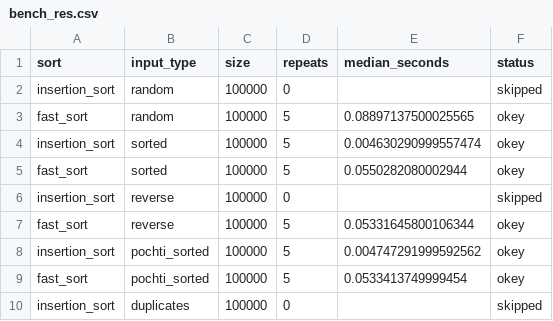
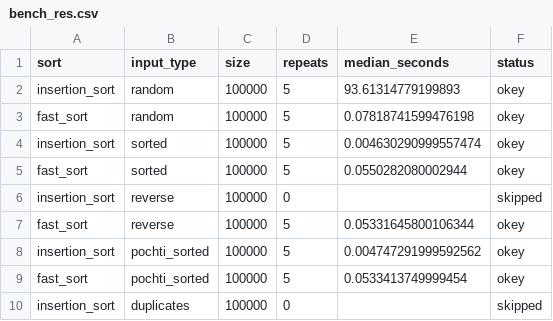
Before and after one commit to arderesh/laba4, a CSV file: bench_res.csv, drawn as a sheet; only a part is shown.

```diff
--- a/bench_res.csv
+++ b/bench_res.csv
@@ -1,4 +1,4 @@
 sort,input_type,size,repeats,median_seconds,status
-insertion_sort,random,100000,0,,skipped
-fast_sort,random,100000,5,0.08897137500025565,okey
+insertion_sort,random,100000,5,93.61314779199893,okey
+fast_sort,random,100000,5,0.07818741599476198,okey
 insertion_sort,sorted,100000,5,0.004630290999557474,okey
```
Also changed, not shown: 3 other files.
